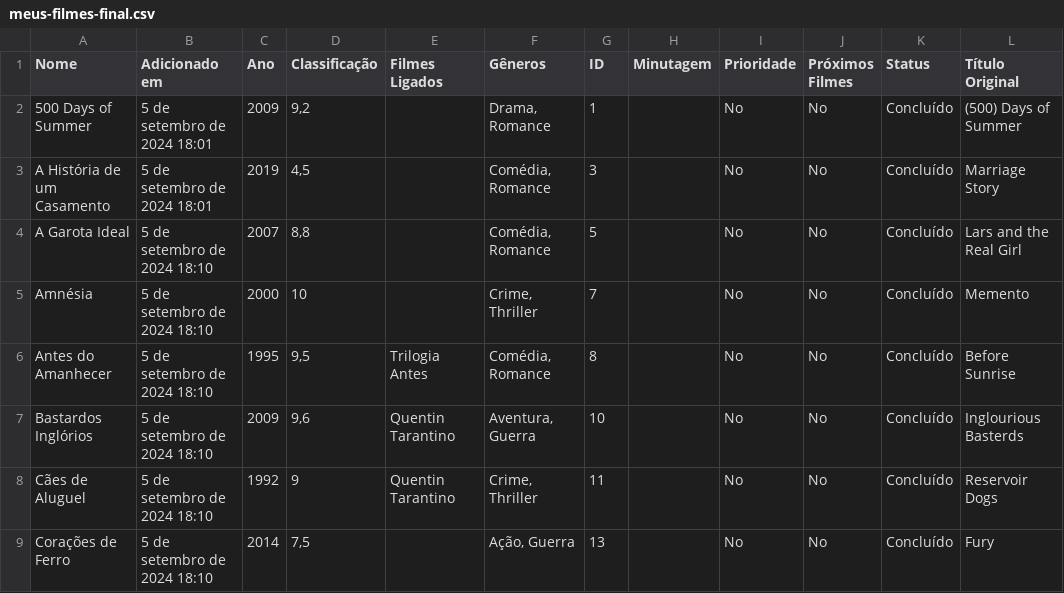
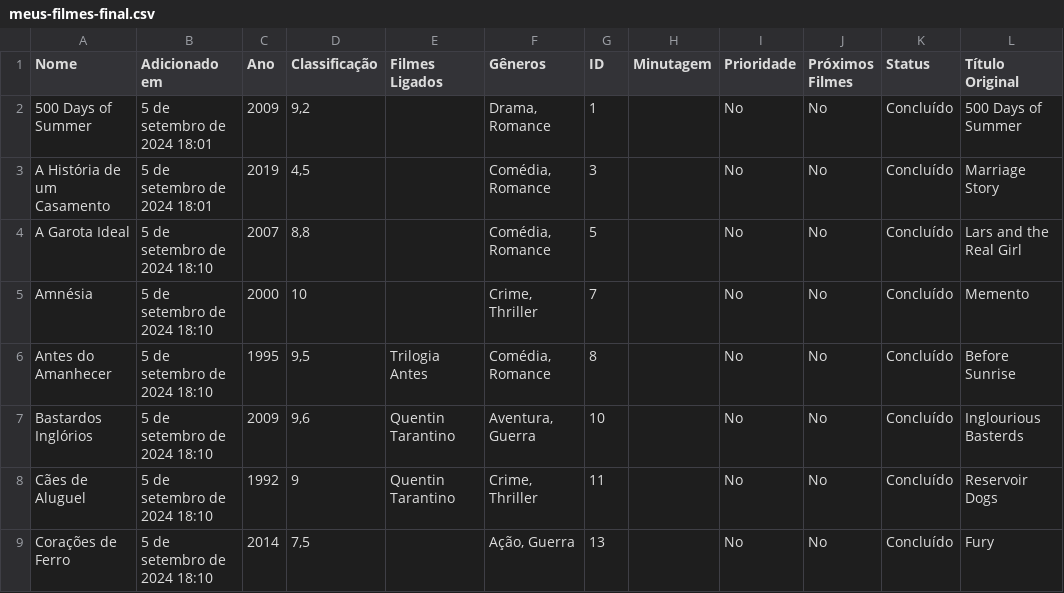
Before and after one commit to ianmenezesss/Meus-Filmes, a CSV file: meus-filmes-final.csv, drawn as a sheet; only a part is shown.

```diff
--- a/meus-filmes-final.csv
+++ b/meus-filmes-final.csv
@@ -1,3 +1,3 @@
 Nome,Adicionado em,Ano,Classificação,Filmes Ligados,Gêneros,ID,Minutagem,Prioridade,Próximos Filmes,Status,Título Original
-500 Days of Summer,5 de setembro de 2024 18:01,2009,"9,2",,"Drama, Romance",1,,No,No,Concluído,(500) Days of Summer
+500 Days of Summer,5 de setembro de 2024 18:01,2009,"9,2",,"Drama, Romance",1,,No,No,Concluído,500 Days of Summer
 A História de um Casamento,5 de setembro de 2024 18:01,2019,"4,5",,"Comédia, Romance",3,,No,No,Concluído,Marriage Story
```
Also changed, not shown: 7 other files.
